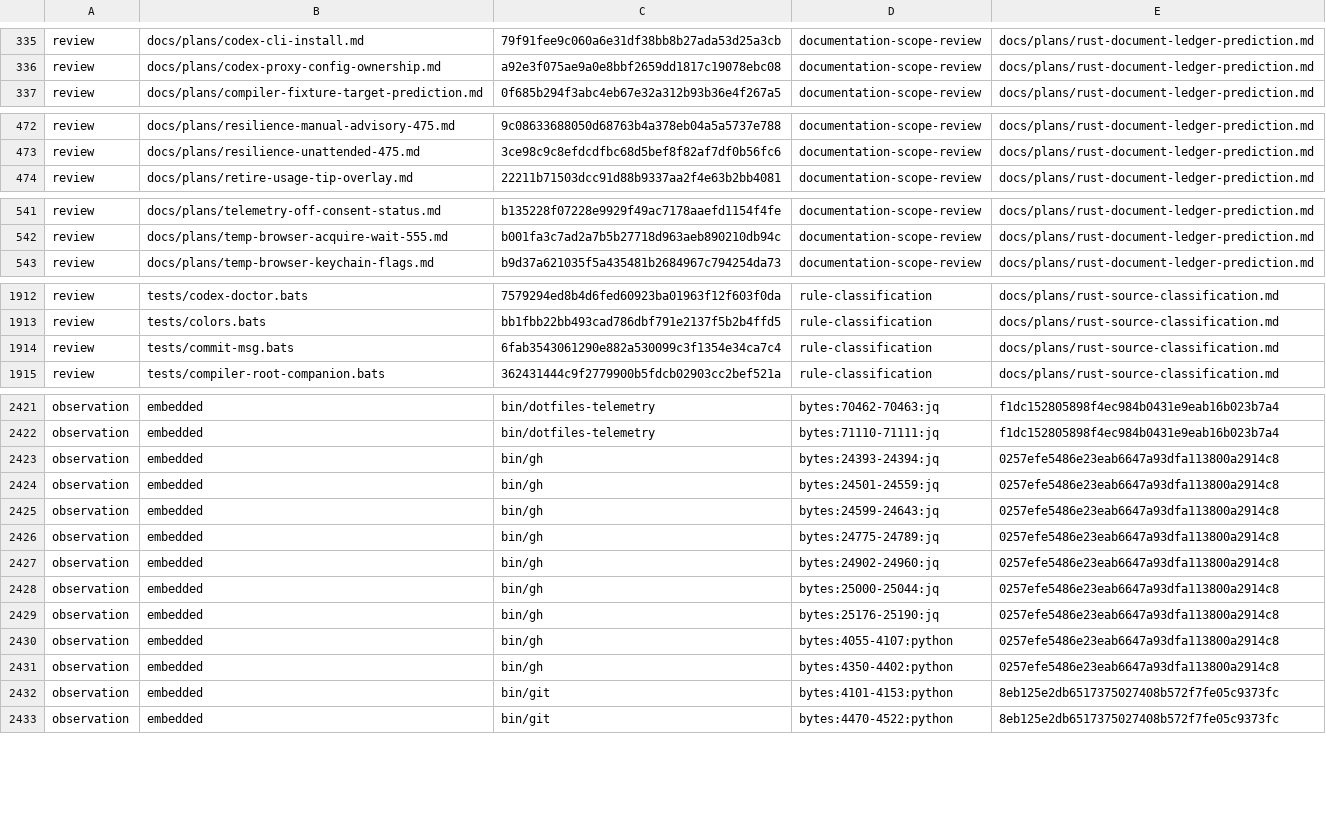
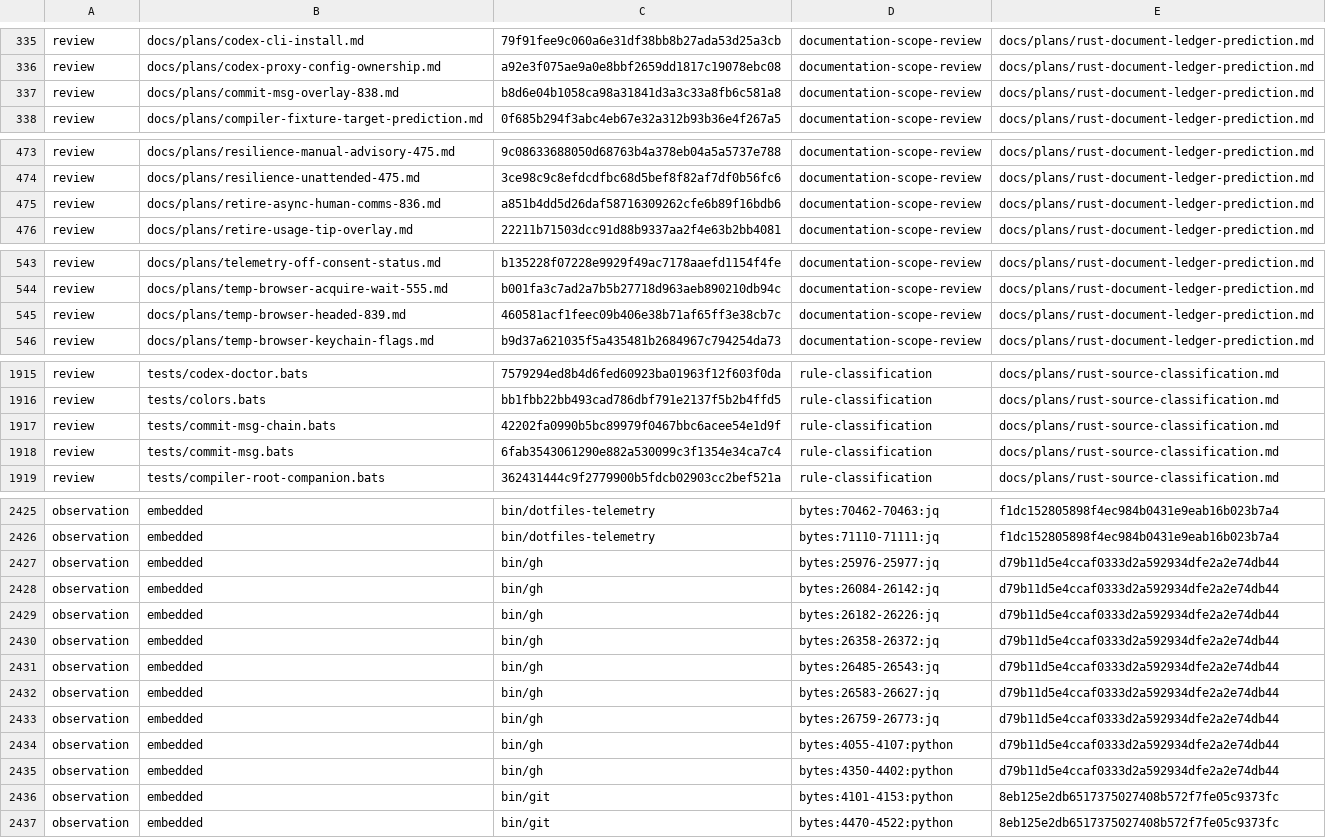
Before and after one commit to fyodoriv/dotfiles, a TSV file: rust/migration-inventory/observations.tsv, drawn as a sheet; only a part is shown, gaps mark what is left out; the diff covers the shown part only.

```diff
--- a/rust/migration-inventory/observations.tsv
+++ b/rust/migration-inventory/observations.tsv
@@ -336,2 +336,3 @@ review	docs/plans/codex-cli-install.md	79f91fee9c060a6e31df38bb8b27ada53d25a3cb
 review	docs/plans/codex-proxy-config-ownership.md	a92e3f075ae9a0e8bbf2659dd1817c19078ebc08	documentation-scope-review	docs/plans/rust-document-ledger-prediction.md
+review	docs/plans/commit-msg-overlay-838.md	b8d6e04b1058ca98a31841d3a3c33a8fb6c581a8	documentation-scope-review	docs/plans/rust-document-ledger-prediction.md
 review	docs/plans/compiler-fixture-target-prediction.md	0f685b294f3abc4eb67e32a312b93b36e4f267a5	documentation-scope-review	docs/plans/rust-document-ledger-prediction.md
@@ -473,2 +474,3 @@ review	docs/plans/resilience-manual-advisory-475.md	9c08633688050d68763b4a378eb0
 review	docs/plans/resilience-unattended-475.md	3ce98c9c8efdcdfbc68d5bef8f82af7df0b56fc6	documentation-scope-review	docs/plans/rust-document-ledger-prediction.md
+review	docs/plans/retire-async-human-comms-836.md	a851b4dd5d26daf58716309262cfe6b89f16bdb6	documentation-scope-review	docs/plans/rust-document-ledger-prediction.md
 review	docs/plans/retire-usage-tip-overlay.md	22211b71503dcc91d88b9337aa2f4e63b2bb4081	documentation-scope-review	docs/plans/rust-document-ledger-prediction.md
@@ -542,2 +544,3 @@ review	docs/plans/telemetry-off-consent-status.md	b135228f07228e9929f49ac7178aae
 review	docs/plans/temp-browser-acquire-wait-555.md	b001fa3c7ad2a7b5b27718d963aeb890210db94c	documentation-scope-review	docs/plans/rust-document-ledger-prediction.md
+review	docs/plans/temp-browser-headed-839.md	460581acf1feec09b406e38b71af65ff3e38cb7c	documentation-scope-review	docs/plans/rust-document-ledger-prediction.md
 review	docs/plans/temp-browser-keychain-flags.md	b9d37a621035f5a435481b2684967c794254da73	documentation-scope-review	docs/plans/rust-document-ledger-prediction.md
@@ -1913,2 +1916,3 @@ review	tests/codex-doctor.bats	7579294ed8b4d6fed60923ba01963f12f603f0da	rule-cla
 review	tests/colors.bats	bb1fbb22bb493cad786dbf791e2137f5b2b4ffd5	rule-classification	docs/plans/rust-source-classification.md
+review	tests/commit-msg-chain.bats	42202fa0990b5bc89979f0467bbc6acee54e1d9f	rule-classification	docs/plans/rust-source-classification.md
 review	tests/commit-msg.bats	6fab3543061290e882a530099c3f1354e34ca7c4	rule-classification	docs/plans/rust-source-classification.md
@@ -2422,11 +2426,11 @@ observation	embedded	bin/dotfiles-telemetry	bytes:70462-70463:jq	f1dc152805898f4
 observation	embedded	bin/dotfiles-telemetry	bytes:71110-71111:jq	f1dc152805898f4ec984b0431e9eab16b023b7a4
-observation	embedded	bin/gh	bytes:24393-24394:jq	0257efe5486e23eab6647a93dfa113800a2914c8
-observation	embedded	bin/gh	bytes:24501-24559:jq	0257efe5486e23eab6647a93dfa113800a2914c8
-observation	embedded	bin/gh	bytes:24599-24643:jq	0257efe5486e23eab6647a93dfa113800a2914c8
-observation	embedded	bin/gh	bytes:24775-24789:jq	0257efe5486e23eab6647a93dfa113800a2914c8
-observation	embedded	bin/gh	bytes:24902-24960:jq	0257efe5486e23eab6647a93dfa113800a2914c8
-observation	embedded	bin/gh	bytes:25000-25044:jq	0257efe5486e23eab6647a93dfa113800a2914c8
-observation	embedded	bin/gh	bytes:25176-25190:jq	0257efe5486e23eab6647a93dfa113800a2914c8
-observation	embedded	bin/gh	bytes:4055-4107:python	0257efe5486e23eab6647a93dfa113800a2914c8
-observation	embedded	bin/gh	bytes:4350-4402:python	0257efe5486e23eab6647a93dfa113800a2914c8
+observation	embedded	bin/gh	bytes:25976-25977:jq	d79b11d5e4ccaf0333d2a592934dfe2a2e74db44
+observation	embedded	bin/gh	bytes:26084-26142:jq	d79b11d5e4ccaf0333d2a592934dfe2a2e74db44
+observation	embedded	bin/gh	bytes:26182-26226:jq	d79b11d5e4ccaf0333d2a592934dfe2a2e74db44
+observation	embedded	bin/gh	bytes:26358-26372:jq	d79b11d5e4ccaf0333d2a592934dfe2a2e74db44
+observation	embedded	bin/gh	bytes:26485-26543:jq	d79b11d5e4ccaf0333d2a592934dfe2a2e74db44
+observation	embedded	bin/gh	bytes:26583-26627:jq	d79b11d5e4ccaf0333d2a592934dfe2a2e74db44
+observation	embedded	bin/gh	bytes:26759-26773:jq	d79b11d5e4ccaf0333d2a592934dfe2a2e74db44
+observation	embedded	bin/gh	bytes:4055-4107:python	d79b11d5e4ccaf0333d2a592934dfe2a2e74db44
+observation	embedded	bin/gh	bytes:4350-4402:python	d79b11d5e4ccaf0333d2a592934dfe2a2e74db44
 observation	embedded	bin/git	bytes:4101-4153:python	8eb125e2db6517375027408b572f7fe05c9373fc
```
Also changed, not shown: 21 edited cells elsewhere in this file, rust/migration-inventory/inventory.tsv, 1 other file.
